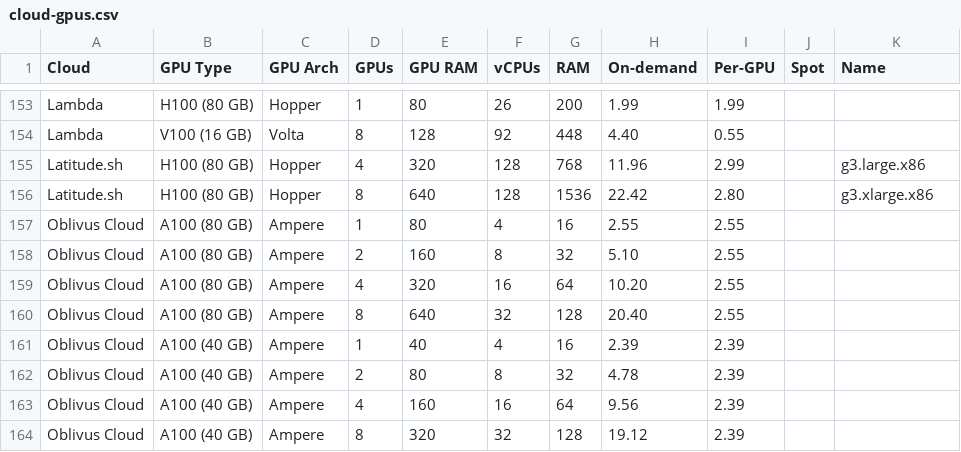
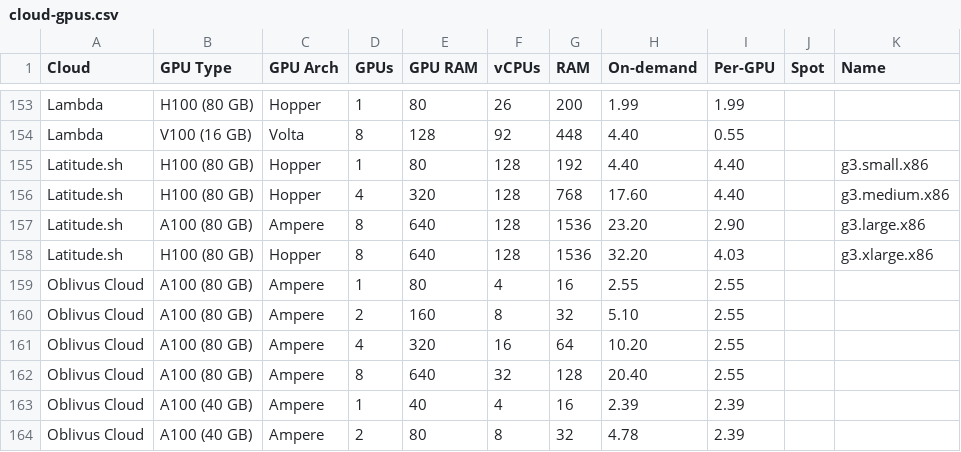
Before and after one commit to the-full-stack/website, a CSV file: docs/cloud-gpus/cloud-gpus.csv, drawn as a sheet; only a part is shown, gaps mark what is left out; the shorter side is filled out with more unchanged rows.

Commit message:
Update latitude sh GPUs (#93)

```diff
--- a/docs/cloud-gpus/cloud-gpus.csv
+++ b/docs/cloud-gpus/cloud-gpus.csv
@@ -154,4 +154,6 @@ Lambda,H100 (80 GB),Hopper,1,80,26,200,1.99,1.99,,
 Lambda,V100 (16 GB),Volta,8,128,92,448,4.40,0.55,,
-Latitude.sh,H100 (80 GB),Hopper,4,320,128,768,11.96,2.99,,g3.large.x86
-Latitude.sh,H100 (80 GB),Hopper,8,640,128,1536,22.42,2.80,,g3.xlarge.x86
+Latitude.sh,H100 (80 GB),Hopper,1,80,128,192,4.40,4.40,,g3.small.x86
+Latitude.sh,H100 (80 GB),Hopper,4,320,128,768,17.60,4.40,,g3.medium.x86
+Latitude.sh,A100 (80 GB),Ampere,8,640,128,1536,23.20,2.90,,g3.large.x86
+Latitude.sh,H100 (80 GB),Hopper,8,640,128,1536,32.20,4.03,,g3.xlarge.x86
 Oblivus Cloud,A100 (80 GB),Ampere,1,80,4,16,2.55,2.55,,
```
